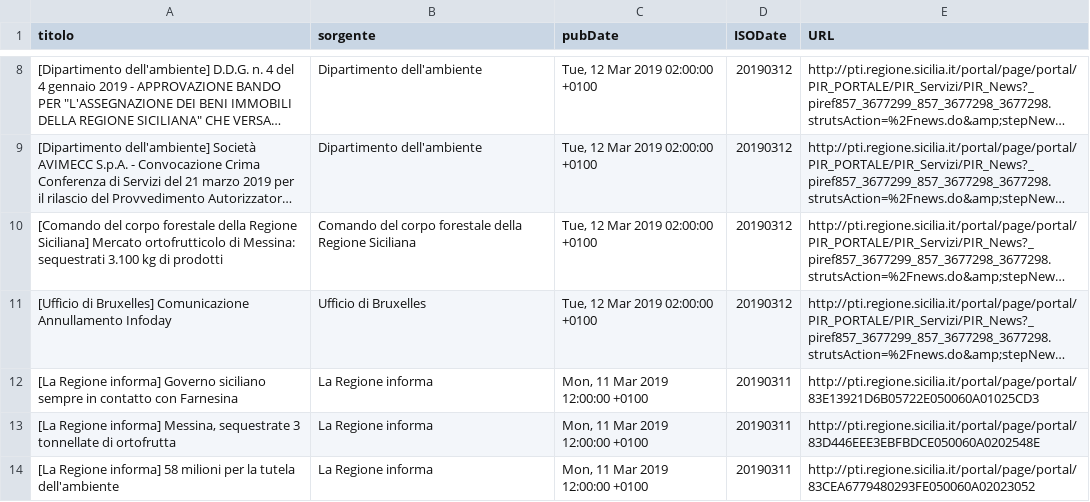
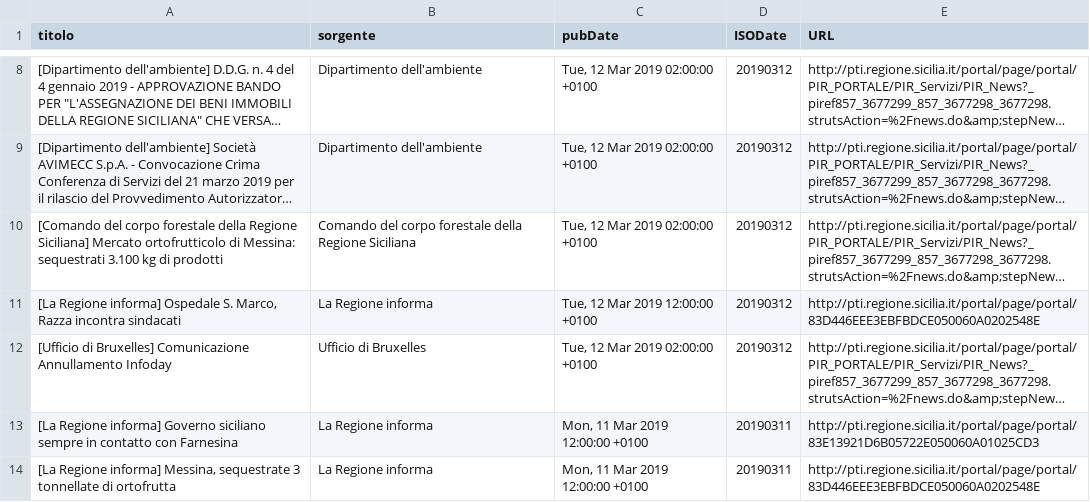
Before and after one commit to aborruso/regioneSiciliaNewsRSS, a CSV file: RSSarchive.csv, drawn as a sheet; only a part is shown, gaps mark what is left out; the shorter side is filled out with more unchanged rows; long unchanged cells end in …; the diff names each change by its address in the sheet, - before the commit and + after, or states it on an @@ line.

Commit message:
Aggiorna archivio notizie

```diff
--- a/RSSarchive.csv
+++ b/RSSarchive.csv
+row 11: [La Regione informa] Ospedale S. Marco, Razza incontra sindacati | La Regione informa | Tue, 12 Mar 2019 12:00:00 +0100 | 20190312 | http://pti.regione.sicilia.it/portal/page/portal/83D446EEE3EBFBDCE050060A0202548E
```
